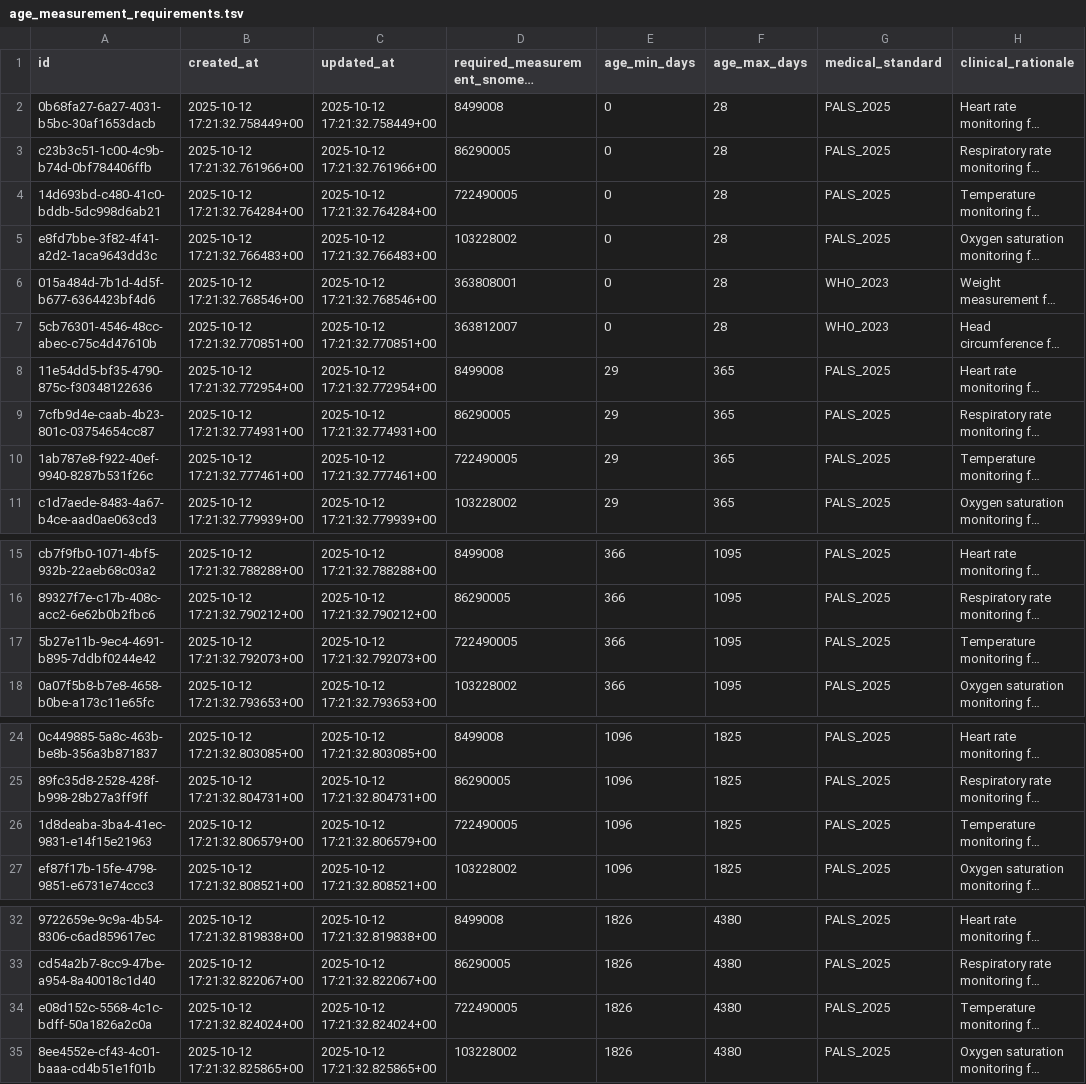
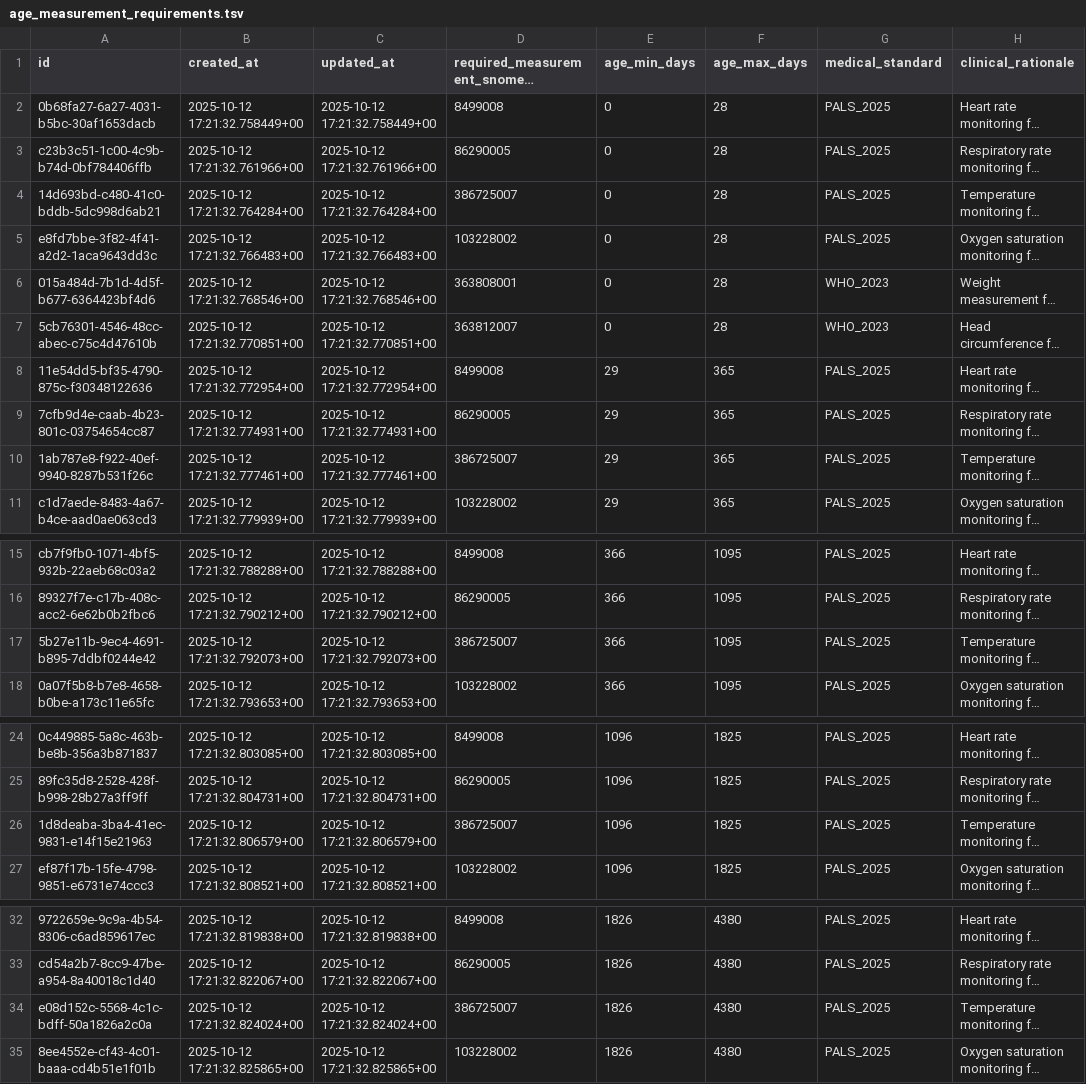
Before and after one commit to txandmj/virtual-hospitals-africa, a TSV file: db/seed/dumps/age_measurement_requirements.tsv, drawn as a sheet; only a part is shown, gaps mark what is left out; long unchanged cells end in …; the diff covers the shown part only; the diff names each change by its address in the sheet, - before the commit and + after, or states it on an @@ line.

```diff
--- a/db/seed/dumps/age_measurement_requirements.tsv
+++ b/db/seed/dumps/age_measurement_requirements.tsv
-D4: 722490005
+D4: 386725007
-D10: 722490005
+D10: 386725007
-D17: 722490005
+D17: 386725007
-D26: 722490005
+D26: 386725007
-D34: 722490005
+D34: 386725007
```
Also changed, not shown: 2 edited cells elsewhere in this file, db/seed/dumps/measurement_reference_ranges.tsv, db/seed/dumps/sats_triage_assessment_options.tsv, 18 other files.
